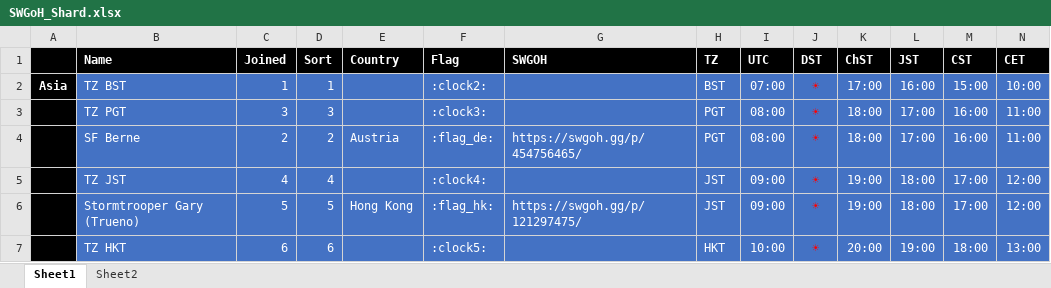
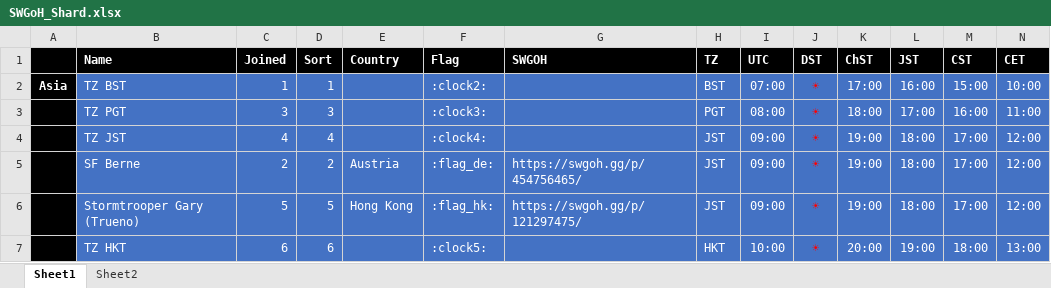
Before and after one commit to tdm00/swgoh-squad-arena-payout-bot, an Excel workbook: SWGoH_Shard.xlsx, sheet Sheet1, drawn as a sheet; only a part is shown; values as stored, in another font and other column widths than the file's, no borders; conditional formats not drawn; removed rows and columns are numbered as before the commit, all else as after; rows hold the shown columns only; the diff names each change by its address in the sheet, - before the commit and + after, or states it on an @@ line.

Commit message:
Move SF Bernie to JST

```diff
--- a/SWGoH_Shard.xlsx (sheet Sheet1)
+++ b/SWGoH_Shard.xlsx (sheet Sheet1)
-row 4:  | SF Berne | 2 | 2 | Austria | :flag_de: | https://swgoh.gg/p/454756465/ | PGT | 08:00 | ☀ | 18:00 | 17:00 | 16:00 | 11:00
+row 5:  | SF Berne | 2 | 2 | Austria | :flag_de: | https://swgoh.gg/p/454756465/ | JST | 09:00 | ☀ | 19:00 | 18:00 | 17:00 | 12:00
```
Also changed, not shown: formulas that keep their value.
